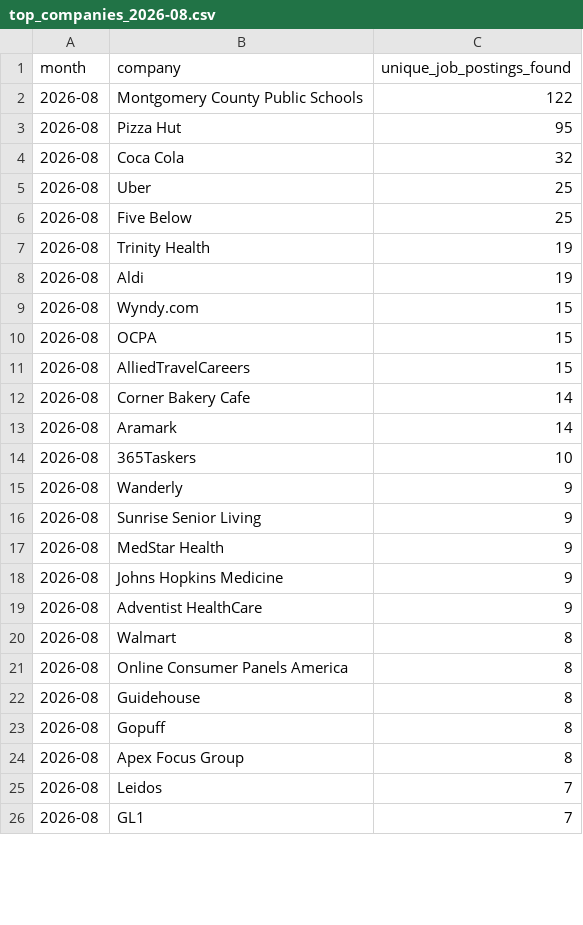
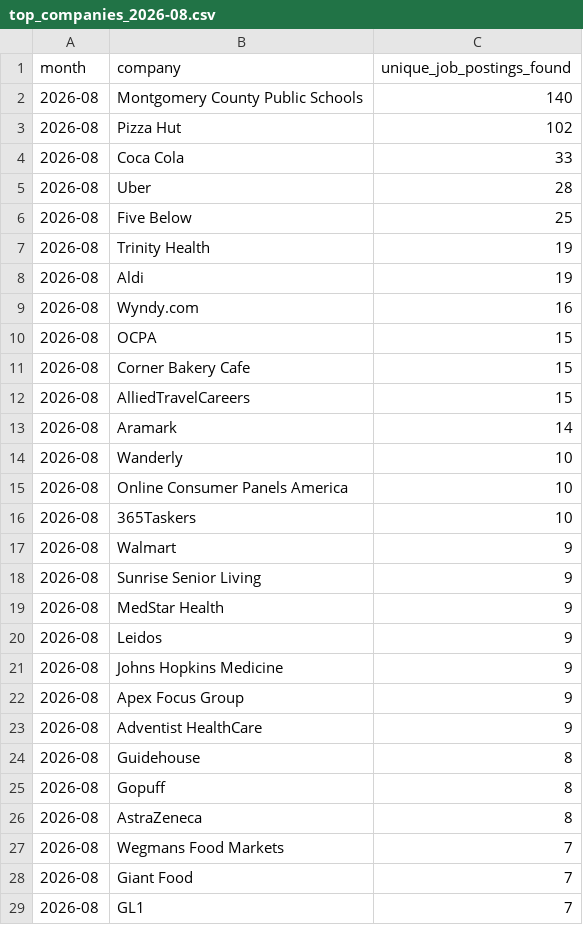
Before and after one commit to themeganerddddddd/MoCo-Hiring-Monitor, a CSV file: outputs/top_companies_2026-08.csv, drawn as a sheet; only a part is shown; the diff covers the shown part only.

```diff
--- a/outputs/top_companies_2026-08.csv
+++ b/outputs/top_companies_2026-08.csv
@@ -1,6 +1,6 @@
 month,company,unique_job_postings_found
-2026-08,Montgomery County Public Schools,122
-2026-08,Pizza Hut,95
-2026-08,Coca Cola,32
-2026-08,Uber,25
+2026-08,Montgomery County Public Schools,140
+2026-08,Pizza Hut,102
+2026-08,Coca Cola,33
+2026-08,Uber,28
 2026-08,Five Below,25
@@ -8,19 +8,22 @@ month,company,unique_job_postings_found
 2026-08,Aldi,19
-2026-08,Wyndy.com,15
+2026-08,Wyndy.com,16
 2026-08,OCPA,15
+2026-08,Corner Bakery Cafe,15
 2026-08,AlliedTravelCareers,15
-2026-08,Corner Bakery Cafe,14
 2026-08,Aramark,14
+2026-08,Wanderly,10
+2026-08,Online Consumer Panels America,10
 2026-08,365Taskers,10
-2026-08,Wanderly,9
+2026-08,Walmart,9
 2026-08,Sunrise Senior Living,9
 2026-08,MedStar Health,9
+2026-08,Leidos,9
 2026-08,Johns Hopkins Medicine,9
+2026-08,Apex Focus Group,9
 2026-08,Adventist HealthCare,9
-2026-08,Walmart,8
-2026-08,Online Consumer Panels America,8
 2026-08,Guidehouse,8
 2026-08,Gopuff,8
-2026-08,Apex Focus Group,8
-2026-08,Leidos,7
+2026-08,AstraZeneca,8
+2026-08,Wegmans Food Markets,7
+2026-08,Giant Food,7
 2026-08,GL1,7
```
Also changed, not shown: 3 removed rows elsewhere in this file, 11 other files.
